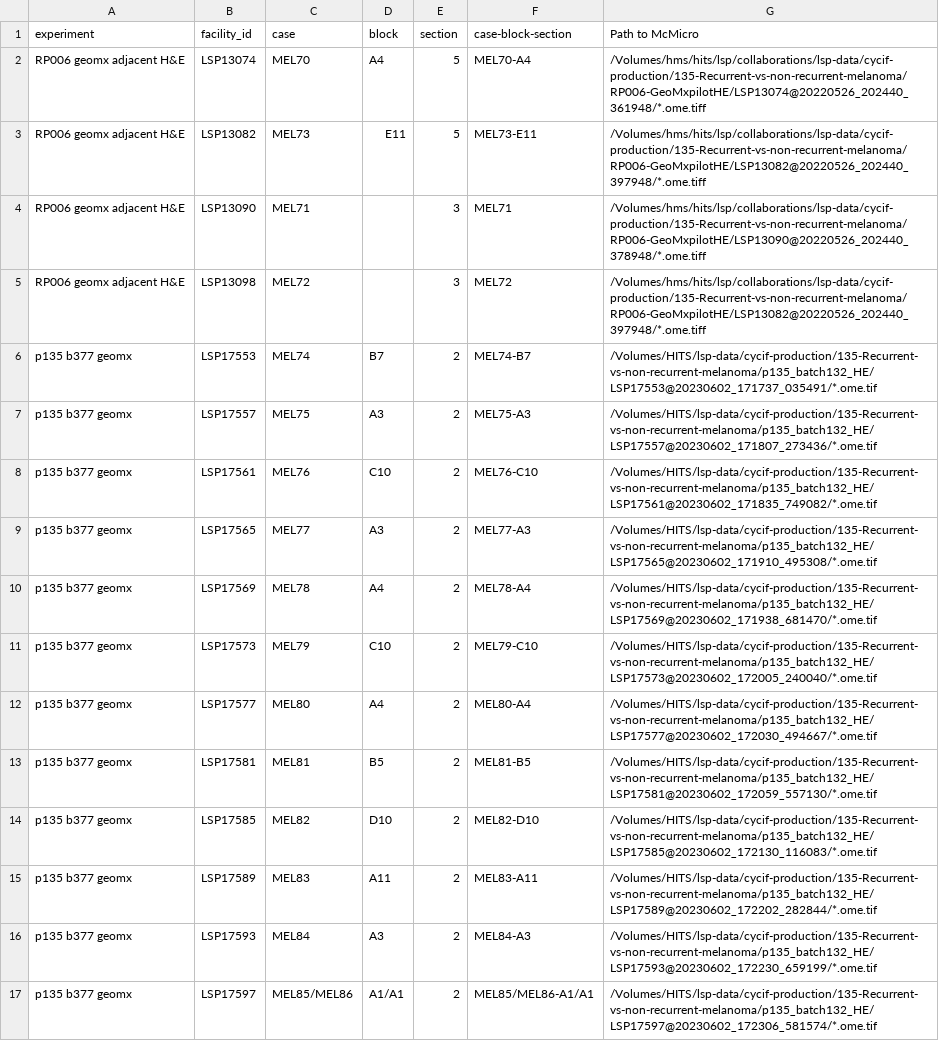
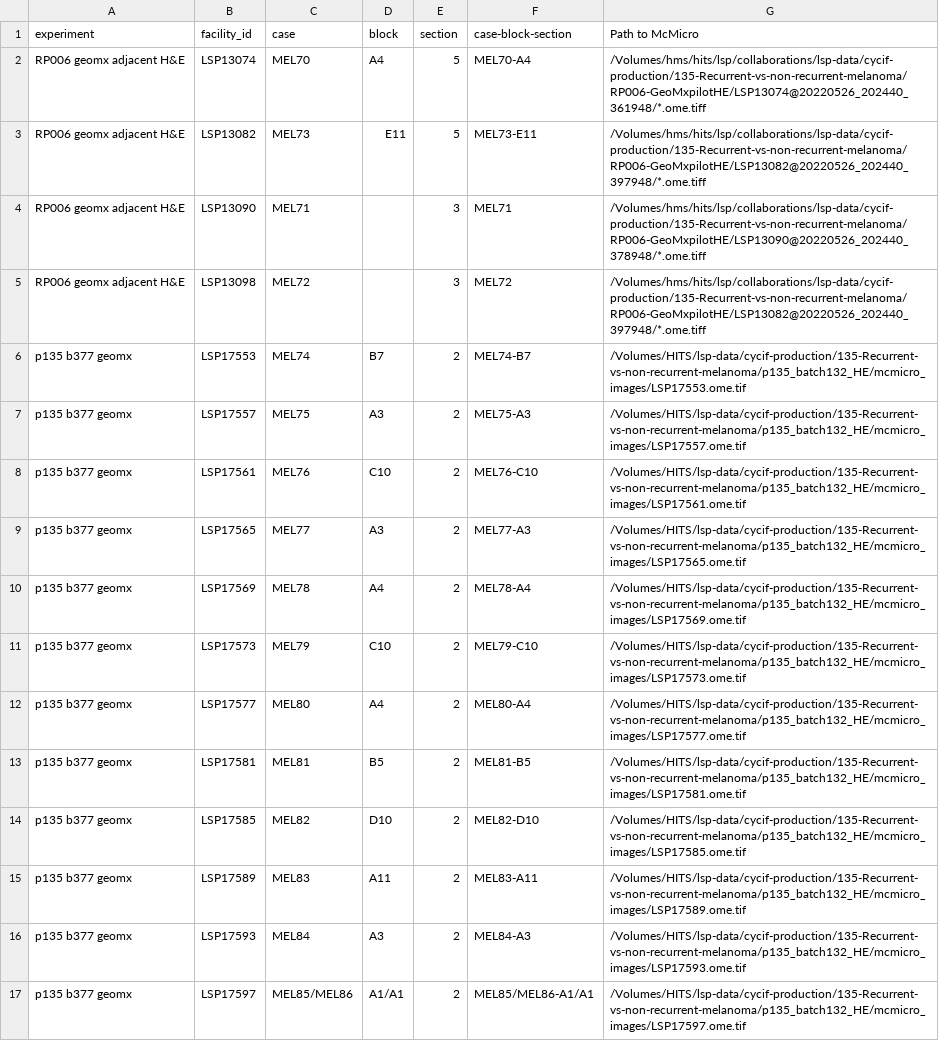
Before and after one commit to thejohnhoffer/minerva-utils-vallius-2025, a CSV file: google_drive_exports_csv/minervastories_plan_RP - TODO_stageIIH&E.csv, drawn as a sheet.

```diff
--- a/google_drive_exports_csv/minervastories_plan_RP - TODO_stageIIH&E.csv
+++ b/google_drive_exports_csv/minervastories_plan_RP - TODO_stageIIH&E.csv
@@ -5,13 +5,13 @@ RP006 geomx adjacent H&E ,LSP13090,MEL71,,3,MEL71,/Volumes/hms/hits/lsp/collabor
 RP006 geomx adjacent H&E ,LSP13098,MEL72,,3,MEL72,/Volumes/hms/hits/lsp/collaborations/lsp-data/cycif-production/135-Recurrent-vs-non-recurrent-melanoma/RP006-GeoMxpilotHE/LSP13082@20220526_202440_397948/*.ome.tiff
-p135 b377 geomx,LSP17553,MEL74,B7,2,MEL74-B7,/Volumes/HITS/lsp-data/cycif-production/135-Recurrent-vs-non-recurrent-melanoma/p135_batch132_HE/LSP17553@20230602_171737_035491/*.ome.tif
-p135 b377 geomx,LSP17557,MEL75,A3,2,MEL75-A3,/Volumes/HITS/lsp-data/cycif-production/135-Recurrent-vs-non-recurrent-melanoma/p135_batch132_HE/LSP17557@20230602_171807_273436/*.ome.tif
-p135 b377 geomx,LSP17561,MEL76,C10,2,MEL76-C10,/Volumes/HITS/lsp-data/cycif-production/135-Recurrent-vs-non-recurrent-melanoma/p135_batch132_HE/LSP17561@20230602_171835_749082/*.ome.tif
-p135 b377 geomx,LSP17565,MEL77,A3,2,MEL77-A3,/Volumes/HITS/lsp-data/cycif-production/135-Recurrent-vs-non-recurrent-melanoma/p135_batch132_HE/LSP17565@20230602_171910_495308/*.ome.tif
-p135 b377 geomx,LSP17569,MEL78,A4,2,MEL78-A4,/Volumes/HITS/lsp-data/cycif-production/135-Recurrent-vs-non-recurrent-melanoma/p135_batch132_HE/LSP17569@20230602_171938_681470/*.ome.tif
-p135 b377 geomx,LSP17573,MEL79,C10,2,MEL79-C10,/Volumes/HITS/lsp-data/cycif-production/135-Recurrent-vs-non-recurrent-melanoma/p135_batch132_HE/LSP17573@20230602_172005_240040/*.ome.tif
-p135 b377 geomx,LSP17577,MEL80,A4,2,MEL80-A4,/Volumes/HITS/lsp-data/cycif-production/135-Recurrent-vs-non-recurrent-melanoma/p135_batch132_HE/LSP17577@20230602_172030_494667/*.ome.tif
-p135 b377 geomx,LSP17581,MEL81,B5,2,MEL81-B5,/Volumes/HITS/lsp-data/cycif-production/135-Recurrent-vs-non-recurrent-melanoma/p135_batch132_HE/LSP17581@20230602_172059_557130/*.ome.tif
-p135 b377 geomx,LSP17585,MEL82,D10,2,MEL82-D10,/Volumes/HITS/lsp-data/cycif-production/135-Recurrent-vs-non-recurrent-melanoma/p135_batch132_HE/LSP17585@20230602_172130_116083/*.ome.tif
-p135 b377 geomx,LSP17589,MEL83,A11,2,MEL83-A11,/Volumes/HITS/lsp-data/cycif-production/135-Recurrent-vs-non-recurrent-melanoma/p135_batch132_HE/LSP17589@20230602_172202_282844/*.ome.tif
-p135 b377 geomx,LSP17593,MEL84,A3,2,MEL84-A3,/Volumes/HITS/lsp-data/cycif-production/135-Recurrent-vs-non-recurrent-melanoma/p135_batch132_HE/LSP17593@20230602_172230_659199/*.ome.tif
-p135 b377 geomx,LSP17597,MEL85/MEL86,A1/A1,2,MEL85/MEL86-A1/A1,/Volumes/HITS/lsp-data/cycif-production/135-Recurrent-vs-non-recurrent-melanoma/p135_batch132_HE/LSP17597@20230602_172306_581574/*.ome.tif
+p135 b377 geomx,LSP17553,MEL74,B7,2,MEL74-B7,/Volumes/HITS/lsp-data/cycif-production/135-Recurrent-vs-non-recurrent-melanoma/p135_batch132_HE/mcmicro_images/LSP17553.ome.tif
+p135 b377 geomx,LSP17557,MEL75,A3,2,MEL75-A3,/Volumes/HITS/lsp-data/cycif-production/135-Recurrent-vs-non-recurrent-melanoma/p135_batch132_HE/mcmicro_images/LSP17557.ome.tif
+p135 b377 geomx,LSP17561,MEL76,C10,2,MEL76-C10,/Volumes/HITS/lsp-data/cycif-production/135-Recurrent-vs-non-recurrent-melanoma/p135_batch132_HE/mcmicro_images/LSP17561.ome.tif
+p135 b377 geomx,LSP17565,MEL77,A3,2,MEL77-A3,/Volumes/HITS/lsp-data/cycif-production/135-Recurrent-vs-non-recurrent-melanoma/p135_batch132_HE/mcmicro_images/LSP17565.ome.tif
+p135 b377 geomx,LSP17569,MEL78,A4,2,MEL78-A4,/Volumes/HITS/lsp-data/cycif-production/135-Recurrent-vs-non-recurrent-melanoma/p135_batch132_HE/mcmicro_images/LSP17569.ome.tif
+p135 b377 geomx,LSP17573,MEL79,C10,2,MEL79-C10,/Volumes/HITS/lsp-data/cycif-production/135-Recurrent-vs-non-recurrent-melanoma/p135_batch132_HE/mcmicro_images/LSP17573.ome.tif
+p135 b377 geomx,LSP17577,MEL80,A4,2,MEL80-A4,/Volumes/HITS/lsp-data/cycif-production/135-Recurrent-vs-non-recurrent-melanoma/p135_batch132_HE/mcmicro_images/LSP17577.ome.tif
+p135 b377 geomx,LSP17581,MEL81,B5,2,MEL81-B5,/Volumes/HITS/lsp-data/cycif-production/135-Recurrent-vs-non-recurrent-melanoma/p135_batch132_HE/mcmicro_images/LSP17581.ome.tif
+p135 b377 geomx,LSP17585,MEL82,D10,2,MEL82-D10,/Volumes/HITS/lsp-data/cycif-production/135-Recurrent-vs-non-recurrent-melanoma/p135_batch132_HE/mcmicro_images/LSP17585.ome.tif
+p135 b377 geomx,LSP17589,MEL83,A11,2,MEL83-A11,/Volumes/HITS/lsp-data/cycif-production/135-Recurrent-vs-non-recurrent-melanoma/p135_batch132_HE/mcmicro_images/LSP17589.ome.tif
+p135 b377 geomx,LSP17593,MEL84,A3,2,MEL84-A3,/Volumes/HITS/lsp-data/cycif-production/135-Recurrent-vs-non-recurrent-melanoma/p135_batch132_HE/mcmicro_images/LSP17593.ome.tif
+p135 b377 geomx,LSP17597,MEL85/MEL86,A1/A1,2,MEL85/MEL86-A1/A1,/Volumes/HITS/lsp-data/cycif-production/135-Recurrent-vs-non-recurrent-melanoma/p135_batch132_HE/mcmicro_images/LSP17597.ome.tif
```
Also changed, not shown: google_drive_exports_csv/minervastories_plan_RP - TO DO (e24).csv, google_drive_exports_csv/minervastories_plan_RP - TODO (e41).csv, 3 other files.
